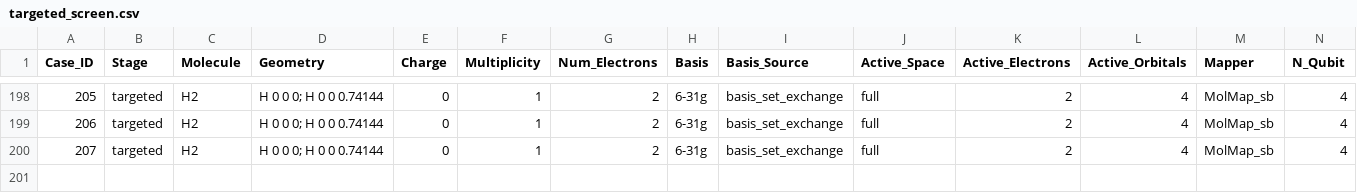
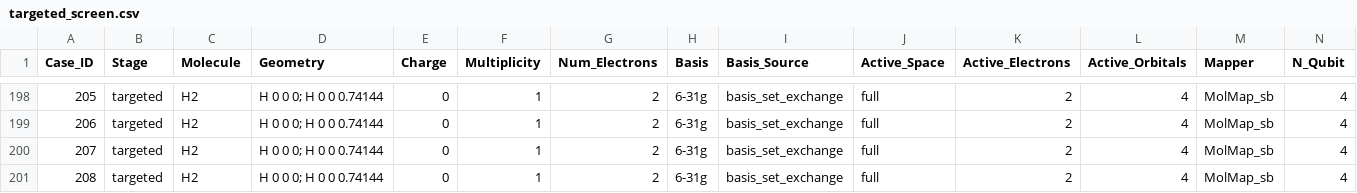
Before and after one commit to MQSdk/qpubench, a CSV file: campaigns/ibm_tn-vqe_qesem/targeted_screen.csv, drawn as a sheet; only a part is shown, gaps mark what is left out; rows hold the shown columns only; the diff names each change by its address in the sheet, - before the commit and + after, or states it on an @@ line.

```diff
--- a/campaigns/ibm_tn-vqe_qesem/targeted_screen.csv
+++ b/campaigns/ibm_tn-vqe_qesem/targeted_screen.csv
+row 201: 208 | targeted | H2 | H 0 0 0; H 0 0 0.74144 | 0 | 1 | 2 | 6-31g | basis_set_exchange | full | 2 | 4 | MolMap_sb | 4
```
Also changed, not shown: campaigns/ibm_tn-vqe_qesem/hardware_runs.csv, 5 other files.
